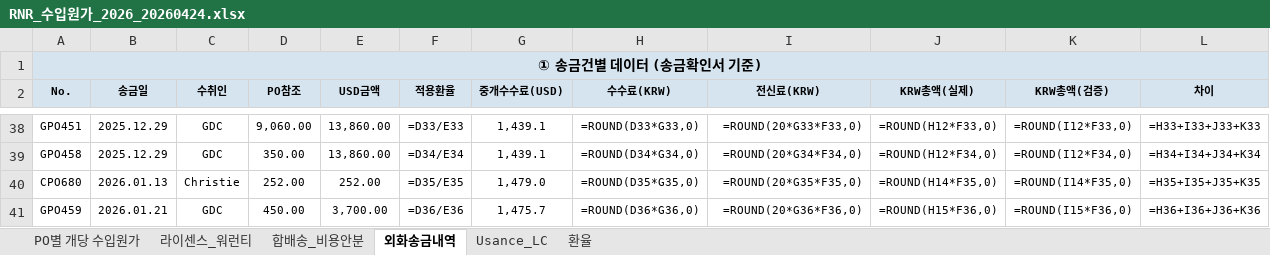
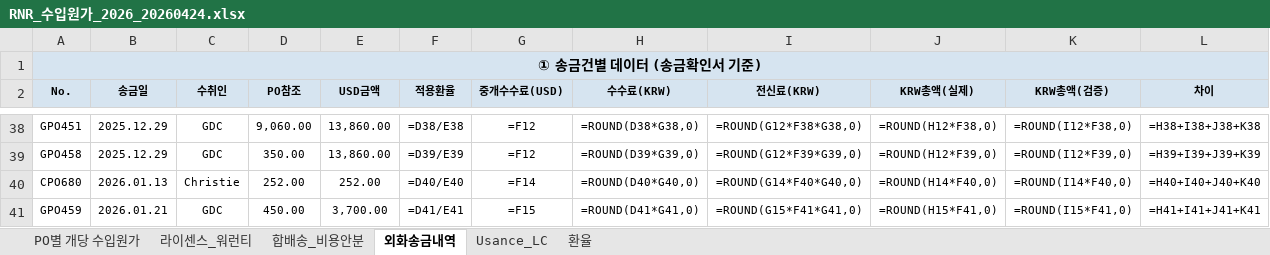
Before and after one commit to rnrfin/rnr-importcost, an Excel workbook: RNR_수입원가_2026_20260424.xlsx, sheet 외화송금내역, drawn as a sheet; only a part is shown, gaps mark what is left out; values as stored, in another font and other column widths than the file's, no borders; formulas without a stored value are shown as written; the diff covers the shown part only; the diff names each change by its address in the sheet, - before the commit and + after, or states it on an @@ line.

```diff
--- a/RNR_수입원가_2026_20260424.xlsx (sheet 외화송금내역)
+++ b/RNR_수입원가_2026_20260424.xlsx (sheet 외화송금내역)
-F38 (적용환율): =D33/E33
+F38 (적용환율): =D38/E38
-G38:G39 (중개수수료(USD)): 1,439.1
+G38:G39 (중개수수료(USD)): =F12
-H38 (수수료(KRW)): =ROUND(D33*G33,0)
+H38 (수수료(KRW)): =ROUND(D38*G38,0)
-I38 (전신료(KRW)): =ROUND(20*G33*F33,0)
+I38 (전신료(KRW)): =ROUND(G12*F38*G38,0)
-J38 (KRW총액(실제)): =ROUND(H12*F33,0)
+J38 (KRW총액(실제)): =ROUND(H12*F38,0)
-K38 (KRW총액(검증)): =ROUND(I12*F33,0)
+K38 (KRW총액(검증)): =ROUND(I12*F38,0)
-L38 (차이): =H33+I33+J33+K33
+L38 (차이): =H38+I38+J38+K38
-F39 (적용환율): =D34/E34
+F39 (적용환율): =D39/E39
-H39 (수수료(KRW)): =ROUND(D34*G34,0)
+H39 (수수료(KRW)): =ROUND(D39*G39,0)
-I39 (전신료(KRW)): =ROUND(20*G34*F34,0)
+I39 (전신료(KRW)): =ROUND(G12*F39*G39,0)
-J39 (KRW총액(실제)): =ROUND(H12*F34,0)
+J39 (KRW총액(실제)): =ROUND(H12*F39,0)
-K39 (KRW총액(검증)): =ROUND(I12*F34,0)
+K39 (KRW총액(검증)): =ROUND(I12*F39,0)
-L39 (차이): =H34+I34+J34+K34
+L39 (차이): =H39+I39+J39+K39
-F40 (적용환율): =D35/E35
+F40 (적용환율): =D40/E40
-G40 (중개수수료(USD)): 1,479.0
+G40 (중개수수료(USD)): =F14
-H40 (수수료(KRW)): =ROUND(D35*G35,0)
+H40 (수수료(KRW)): =ROUND(D40*G40,0)
-I40 (전신료(KRW)): =ROUND(20*G35*F35,0)
+I40 (전신료(KRW)): =ROUND(G14*F40*G40,0)
-J40 (KRW총액(실제)): =ROUND(H14*F35,0)
+J40 (KRW총액(실제)): =ROUND(H14*F40,0)
-K40 (KRW총액(검증)): =ROUND(I14*F35,0)
+K40 (KRW총액(검증)): =ROUND(I14*F40,0)
-L40 (차이): =H35+I35+J35+K35
+L40 (차이): =H40+I40+J40+K40
-F41 (적용환율): =D36/E36
+F41 (적용환율): =D41/E41
-G41 (중개수수료(USD)): 1,475.7
+G41 (중개수수료(USD)): =F15
-H41 (수수료(KRW)): =ROUND(D36*G36,0)
+H41 (수수료(KRW)): =ROUND(D41*G41,0)
-I41 (전신료(KRW)): =ROUND(20*G36*F36,0)
+I41 (전신료(KRW)): =ROUND(G15*F41*G41,0)
-J41 (KRW총액(실제)): =ROUND(H15*F36,0)
+J41 (KRW총액(실제)): =ROUND(H15*F41,0)
-K41 (KRW총액(검증)): =ROUND(I15*F36,0)
+K41 (KRW총액(검증)): =ROUND(I15*F41,0)
-L41 (차이): =H36+I36+J36+K36
+L41 (차이): =H41+I41+J41+K41
```
Also changed, not shown: 216 edited cells and cell formats elsewhere in this sheet, sheet 라이센스_워런티.
